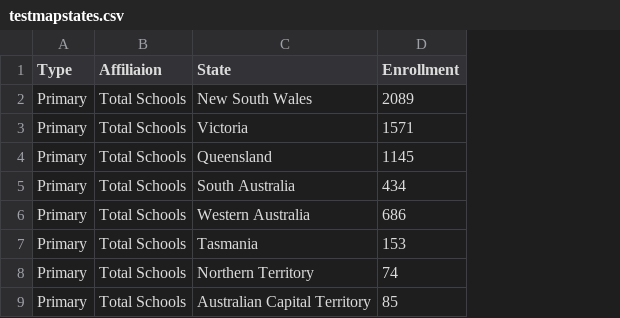
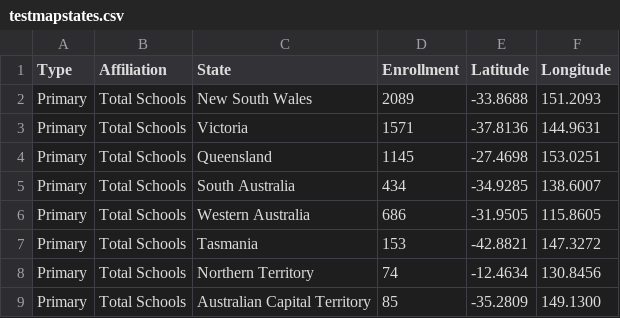
Before and after one commit to jngyii/FIT3179, a CSV file: data for assignment2/testmapstates.csv, drawn as a sheet; the diff names each change by its address in the sheet, - before the commit and + after, or states it on an @@ line.

Commit message:
Update testmapstates.csv

```diff
--- a/data for assignment2/testmapstates.csv
+++ b/data for assignment2/testmapstates.csv
+column E (Latitude), rows 2-9: -33.8688 | -37.8136 | -27.4698 | -34.9285 | -31.9505 | -42.8821 | -12.4634 | -35.2809
+column F (Longitude), rows 2-9: 151.2093 | 144.9631 | 153.0251 | 138.6007 | 115.8605 | 147.3272 | 130.8456 | 149.1300
-B1: Affiliaion
+B1: Affiliation
```
